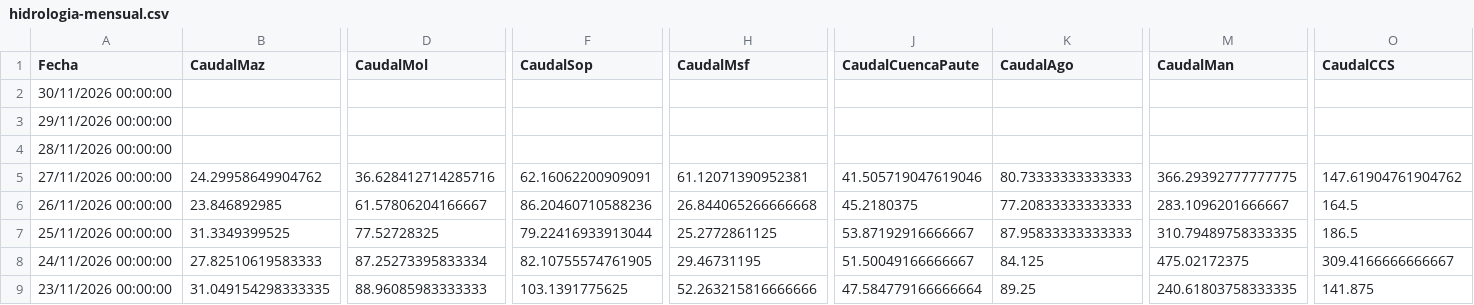
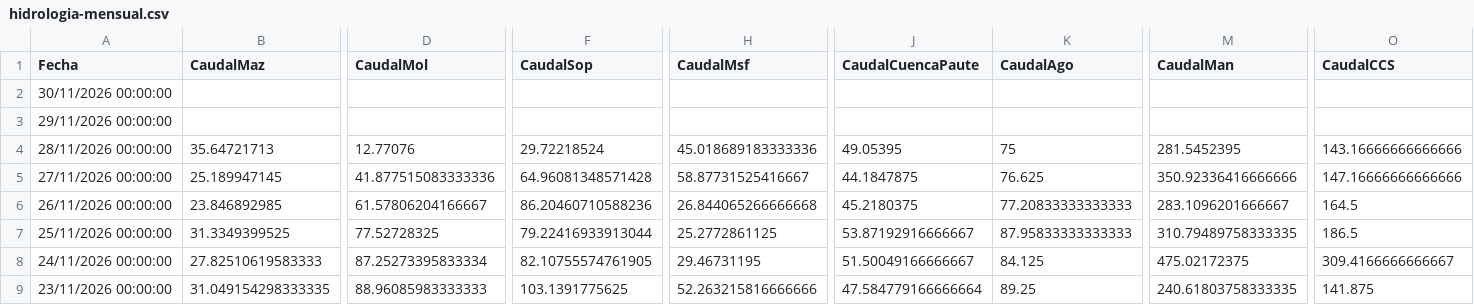
Before and after one commit to davidmunoz-create/hidroelectricasecuador, a CSV file: data/hidrologia-mensual.csv, drawn as a sheet; only a part is shown, gaps mark what is left out; the diff covers the shown part only; the diff names each change by its address in the sheet, - before the commit and + after, or states it on an @@ line.

```diff
--- a/data/hidrologia-mensual.csv
+++ b/data/hidrologia-mensual.csv
-B4 (CaudalMaz): (empty)
+B4 (CaudalMaz): 35.64721713
-D4 (CaudalMol): (empty)
+D4 (CaudalMol): 12.77076
-F4 (CaudalSop): (empty)
+F4 (CaudalSop): 29.72218524
-H4 (CaudalMsf): (empty)
+H4 (CaudalMsf): 45.018689183333336
-J4 (CaudalCuencaPaute): (empty)
+J4 (CaudalCuencaPaute): 49.05395
-K4 (CaudalAgo): (empty)
+K4 (CaudalAgo): 75
-M4 (CaudalMan): (empty)
+M4 (CaudalMan): 281.5452395
-O4 (CaudalCCS): (empty)
+O4 (CaudalCCS): 143.16666666666666
-B5 (CaudalMaz): 24.29958649904762
+B5 (CaudalMaz): 25.189947145
-D5 (CaudalMol): 36.628412714285716
+D5 (CaudalMol): 41.877515083333336
-F5 (CaudalSop): 62.16062200909091
+F5 (CaudalSop): 64.96081348571428
-H5 (CaudalMsf): 61.12071390952381
+H5 (CaudalMsf): 58.87731525416667
-J5 (CaudalCuencaPaute): 41.505719047619046
+J5 (CaudalCuencaPaute): 44.1847875
-K5 (CaudalAgo): 80.73333333333333
+K5 (CaudalAgo): 76.625
-M5 (CaudalMan): 366.29392777777775
+M5 (CaudalMan): 350.92336416666666
-O5 (CaudalCCS): 147.61904761904762
+O5 (CaudalCCS): 147.16666666666666
```
Also changed, not shown: 7 edited cells elsewhere in this file, data/hidrologia-diario.csv, data/produccion-diario.csv, 1 other file.
